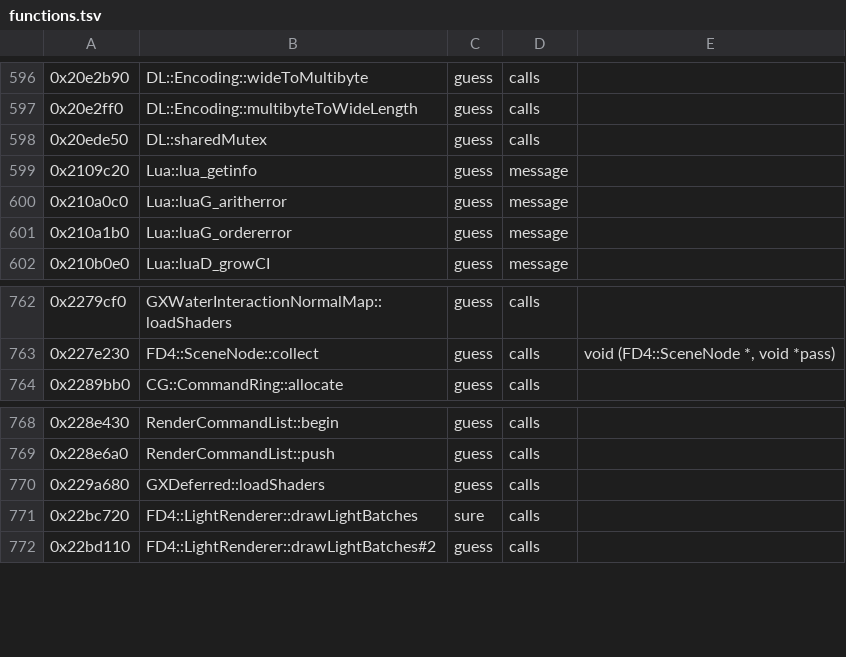
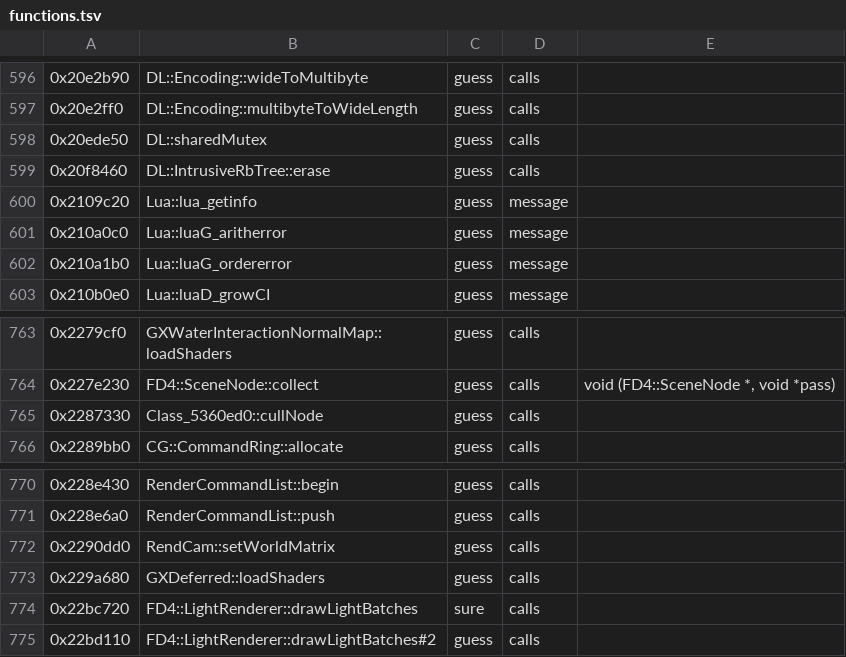
Before and after one commit to bloodborne-native/bloodborne-recomp, a TSV file: annotations/functions.tsv, drawn as a sheet; only a part is shown, gaps mark what is left out.

```diff
--- a/annotations/functions.tsv
+++ b/annotations/functions.tsv
@@ -598,2 +598,3 @@
 0x20ede50	DL::sharedMutex	guess	calls	
+0x20f8460	DL::IntrusiveRbTree::erase	guess	calls	
 0x2109c20	Lua::lua_getinfo	guess	message	
@@ -763,2 +764,3 @@
 0x227e230	FD4::SceneNode::collect	guess	calls	void (FD4::SceneNode *, void *pass)
+0x2287330	Class_5360ed0::cullNode	guess	calls	
 0x2289bb0	CG::CommandRing::allocate	guess	calls	
@@ -769,2 +771,3 @@
 0x228e6a0	RenderCommandList::push	guess	calls	
+0x2290dd0	RendCam::setWorldMatrix	guess	calls	
 0x229a680	GXDeferred::loadShaders	guess	calls	
```
Also changed, not shown: annotations/classes.tsv, 3 other files.
